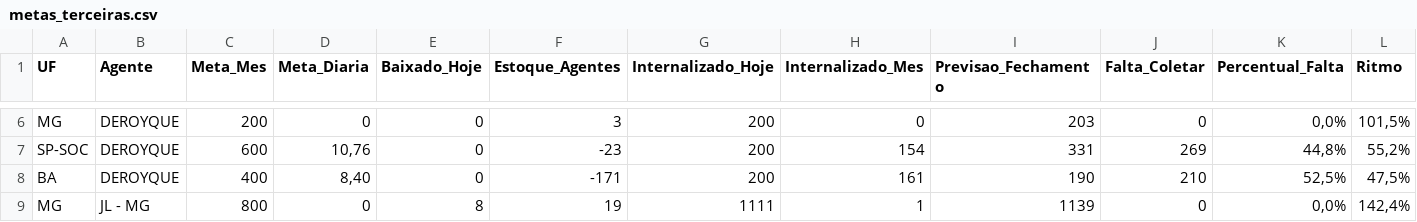
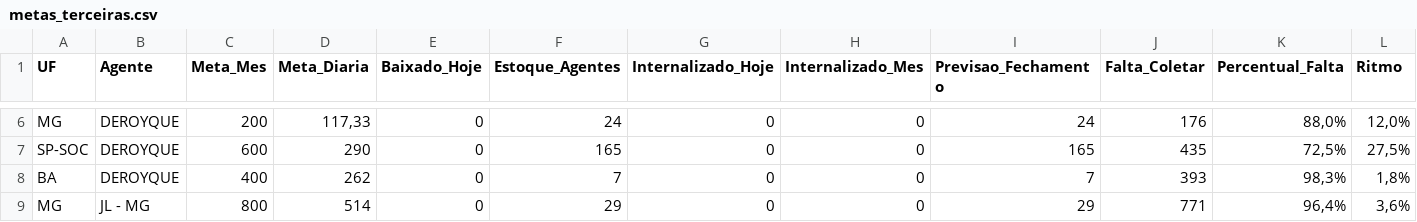
Before and after one commit to igorsilva0584-png/Operacional_LogRev, a CSV file: data/metas_terceiras.csv, drawn as a sheet; only a part is shown, gaps mark what is left out; the diff covers the shown part only; the diff names each change by its address in the sheet, - before the commit and + after, or states it on an @@ line.

```diff
--- a/data/metas_terceiras.csv
+++ b/data/metas_terceiras.csv
-D6 (Meta_Diaria): 0
+D6 (Meta_Diaria): 117,33
-F6 (Estoque_Agentes): 3
+F6 (Estoque_Agentes): 24
-G6:G8 (Internalizado_Hoje): 200
+G6:G8 (Internalizado_Hoje): 0
-I6 (Previsao_Fechamento): 203
+I6 (Previsao_Fechamento): 24
-J6 (Falta_Coletar): 0
+J6 (Falta_Coletar): 176
-K6 (Percentual_Falta): 0,0%
+K6 (Percentual_Falta): 88,0%
-L6 (Ritmo): 101,5%
+L6 (Ritmo): 12,0%
-D7 (Meta_Diaria): 10,76
+D7 (Meta_Diaria): 290
-F7 (Estoque_Agentes): -23
+F7 (Estoque_Agentes): 165
-H7 (Internalizado_Mes): 154
+H7 (Internalizado_Mes): 0
-I7 (Previsao_Fechamento): 331
+I7 (Previsao_Fechamento): 165
-J7 (Falta_Coletar): 269
+J7 (Falta_Coletar): 435
-K7 (Percentual_Falta): 44,8%
+K7 (Percentual_Falta): 72,5%
-L7 (Ritmo): 55,2%
+L7 (Ritmo): 27,5%
-D8 (Meta_Diaria): 8,40
+D8 (Meta_Diaria): 262
-F8 (Estoque_Agentes): -171
+F8 (Estoque_Agentes): 7
-H8 (Internalizado_Mes): 161
+H8 (Internalizado_Mes): 0
-I8 (Previsao_Fechamento): 190
+I8 (Previsao_Fechamento): 7
-J8 (Falta_Coletar): 210
+J8 (Falta_Coletar): 393
-K8 (Percentual_Falta): 52,5%
+K8 (Percentual_Falta): 98,3%
-L8 (Ritmo): 47,5%
+L8 (Ritmo): 1,8%
-D9 (Meta_Diaria): 0
+D9 (Meta_Diaria): 514
-E9 (Baixado_Hoje): 8
+E9 (Baixado_Hoje): 0
-F9 (Estoque_Agentes): 19
+F9 (Estoque_Agentes): 29
-G9 (Internalizado_Hoje): 1111
+G9 (Internalizado_Hoje): 0
-H9 (Internalizado_Mes): 1
+H9 (Internalizado_Mes): 0
-I9 (Previsao_Fechamento): 1139
+I9 (Previsao_Fechamento): 29
-J9 (Falta_Coletar): 0
+J9 (Falta_Coletar): 771
-K9 (Percentual_Falta): 0,0%
+K9 (Percentual_Falta): 96,4%
-L9 (Ritmo): 142,4%
+L9 (Ritmo): 3,6%
```
Also changed, not shown: 85 edited cells elsewhere in this file, data/estoque.csv, data/internalizados.csv, 1 other file.
